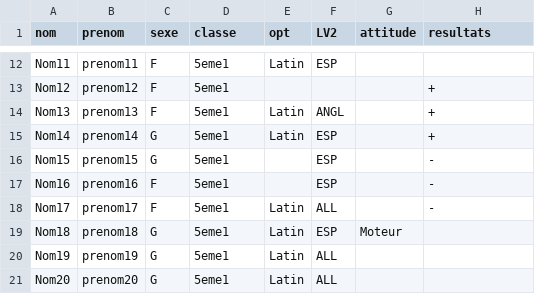
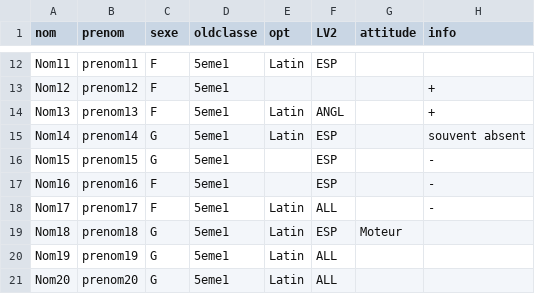
Before and after one commit to cgrolleau1/consticlasse, a CSV file: listeexemple.csv, drawn as a sheet; only a part is shown, gaps mark what is left out; the diff names each change by its address in the sheet, - before the commit and + after, or states it on an @@ line.

```diff
--- a/listeexemple.csv
+++ b/listeexemple.csv
-D1: classe
+D1: oldclasse
-H1: resultats
+H1: info
-H15 (info): +
+H15 (info): souvent absent
```
Also changed, not shown: 7 other files.
